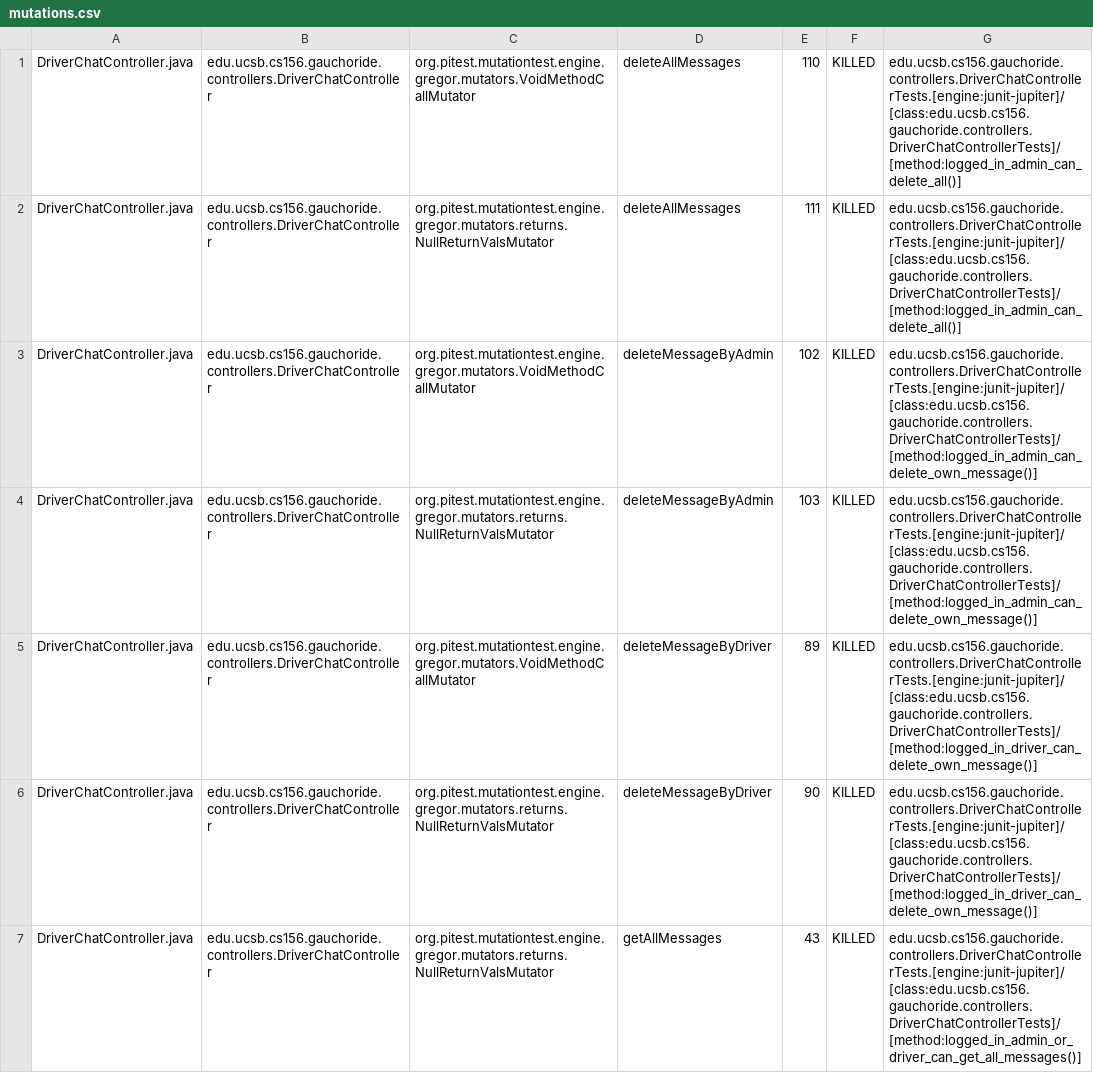
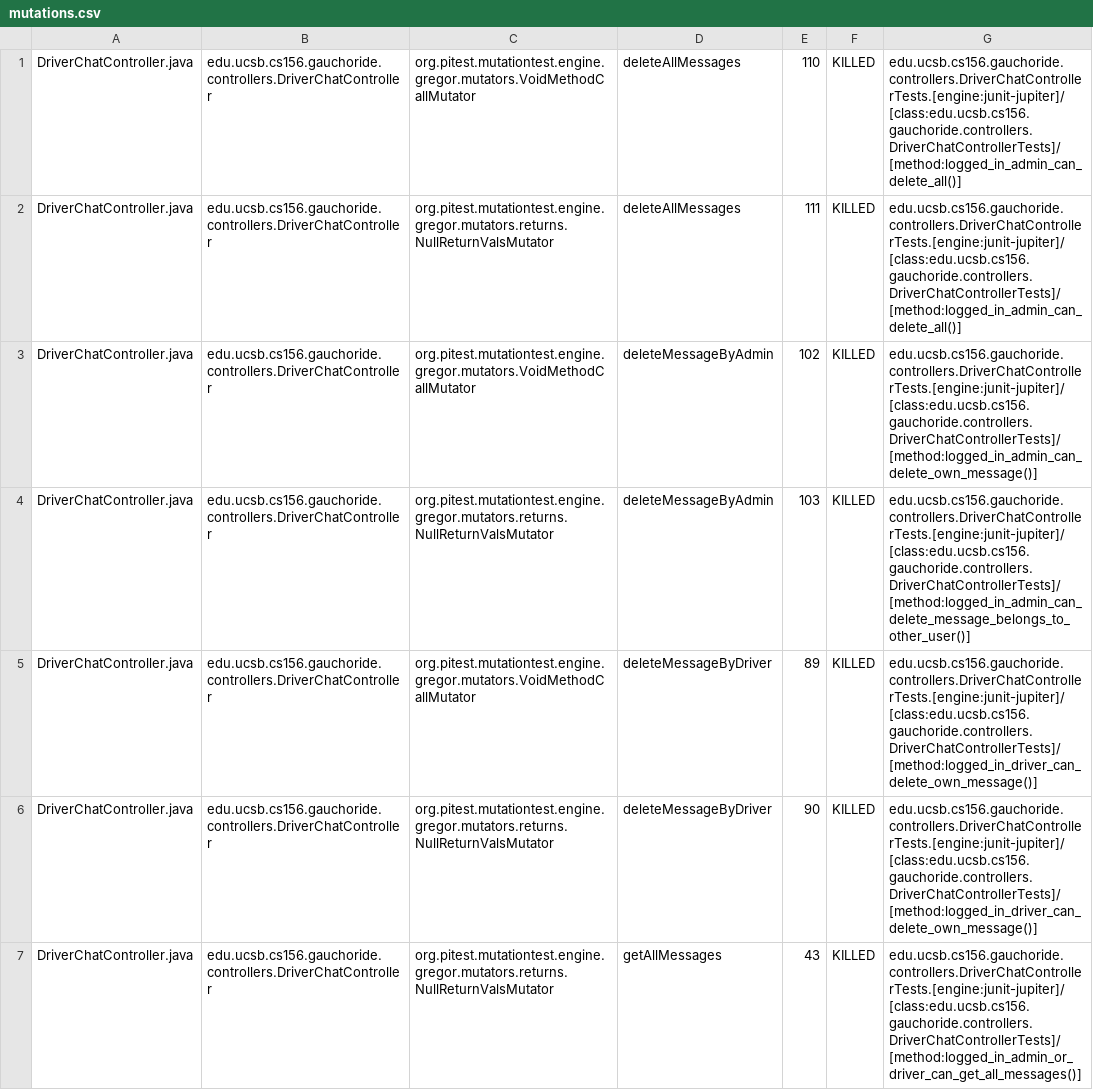
Before and after one commit to ucsb-cs156-s23/proj-gauchoride-s23-5pm-2, a CSV file: prs/14/pitest/mutations.csv, drawn as a sheet; only a part is shown; the diff covers the shown part only.

Commit message:
Deploying to gh-pages from @ ucsb-cs156-s23/proj-gauchoride-s23-5pm-2@59d25d389e7f1f3b288bee17c004b1f439503906 🚀

```diff
--- a/prs/14/pitest/mutations.csv
+++ b/prs/14/pitest/mutations.csv
@@ -3,3 +3,3 @@ DriverChatController.java,edu.ucsb.cs156.gauchoride.controllers.DriverChatContro
 DriverChatController.java,edu.ucsb.cs156.gauchoride.controllers.DriverChatController,org.pitest.mutationtest.engine.gregor.mutators.VoidMethodCallMutator,deleteMessageByAdmin,102,KILLED,edu.ucsb.cs156.gauchoride.controllers.DriverChatControllerTests.[engine:junit-jupiter]/[class:edu.ucsb.cs156.gauchoride.controllers.DriverChatControllerTests]/[method:logged_in_admin_can_delete_own_message()]
-DriverChatController.java,edu.ucsb.cs156.gauchoride.controllers.DriverChatController,org.pitest.mutationtest.engine.gregor.mutators.returns.NullReturnValsMutator,deleteMessageByAdmin,103,KILLED,edu.ucsb.cs156.gauchoride.controllers.DriverChatControllerTests.[engine:junit-jupiter]/[class:edu.ucsb.cs156.gauchoride.controllers.DriverChatControllerTests]/[method:logged_in_admin_can_delete_own_message()]
+DriverChatController.java,edu.ucsb.cs156.gauchoride.controllers.DriverChatController,org.pitest.mutationtest.engine.gregor.mutators.returns.NullReturnValsMutator,deleteMessageByAdmin,103,KILLED,edu.ucsb.cs156.gauchoride.controllers.DriverChatControllerTests.[engine:junit-jupiter]/[class:edu.ucsb.cs156.gauchoride.controllers.DriverChatControllerTests]/[method:logged_in_admin_can_delete_message_belongs_to_other_user()]
 DriverChatController.java,edu.ucsb.cs156.gauchoride.controllers.DriverChatController,org.pitest.mutationtest.engine.gregor.mutators.VoidMethodCallMutator,deleteMessageByDriver,89,KILLED,edu.ucsb.cs156.gauchoride.controllers.DriverChatControllerTests.[engine:junit-jupiter]/[class:edu.ucsb.cs156.gauchoride.controllers.DriverChatControllerTests]/[method:logged_in_driver_can_delete_own_message()]
```
Also changed, not shown: 1 edited cell elsewhere in this file, 10 other files.
